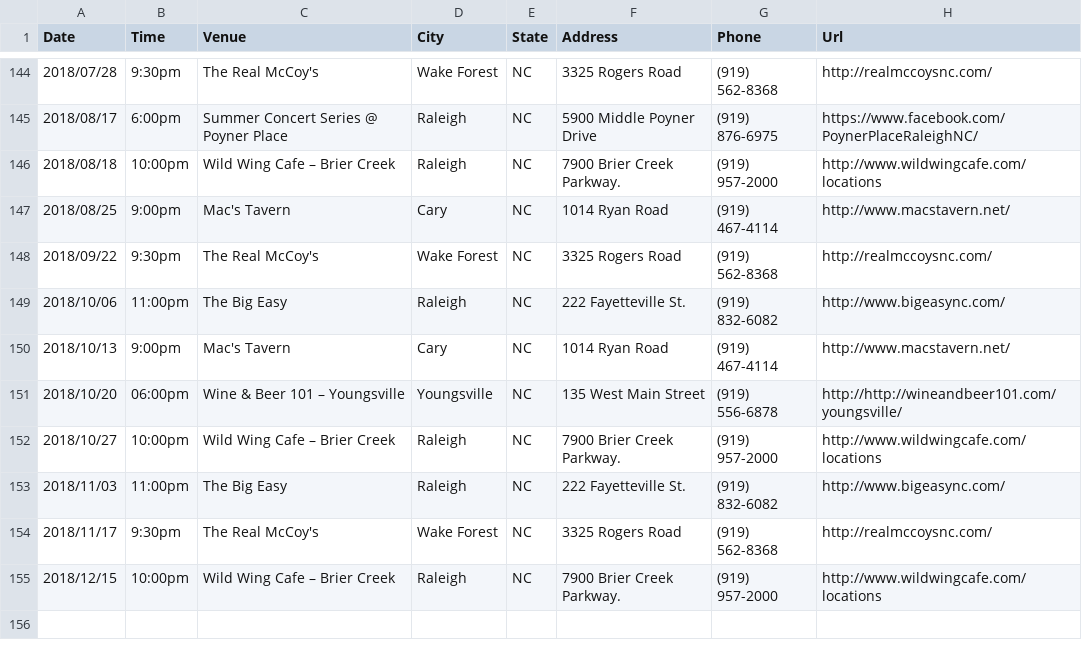
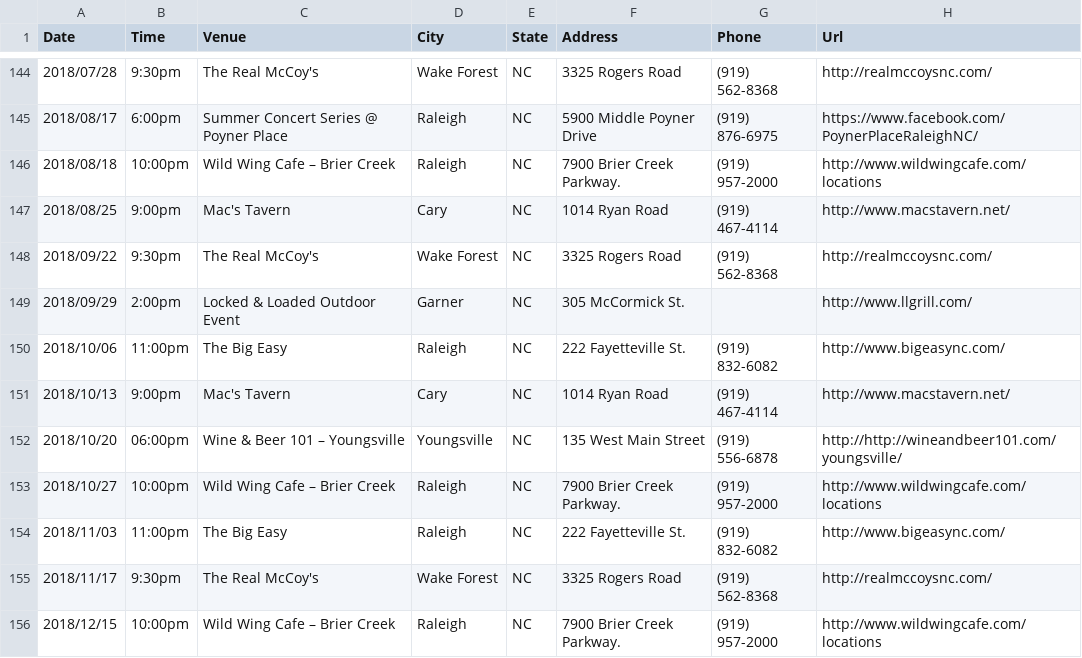
Before and after one commit to redlinenc/redlinenc, a CSV file: _data/shows.csv, drawn as a sheet; only a part is shown, gaps mark what is left out; the diff names each change by its address in the sheet, - before the commit and + after, or states it on an @@ line.

Commit message:
Update shows.csv

```diff
--- a/_data/shows.csv
+++ b/_data/shows.csv
+row 149: 2018/09/29 | 2:00pm | Locked & Loaded Outdoor Event | Garner | NC | 305 McCormick St. |  | http://www.llgrill.com/
```
